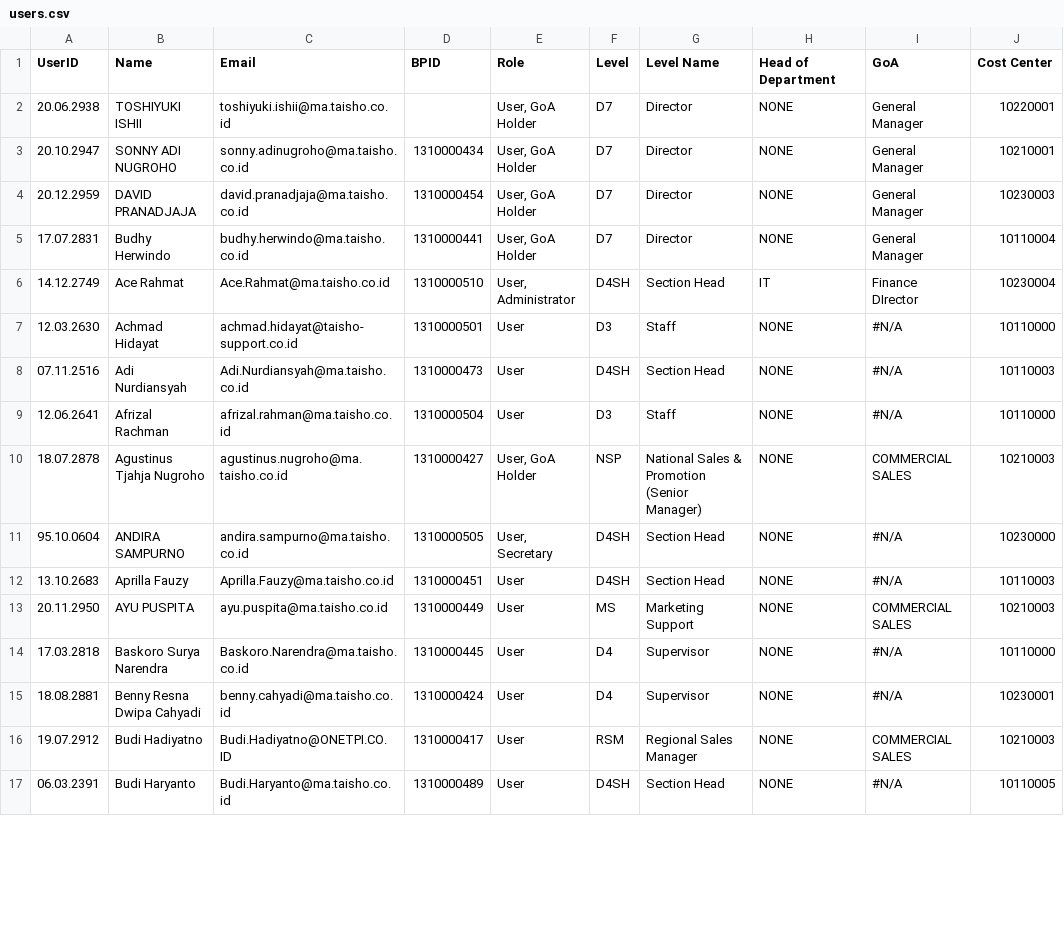
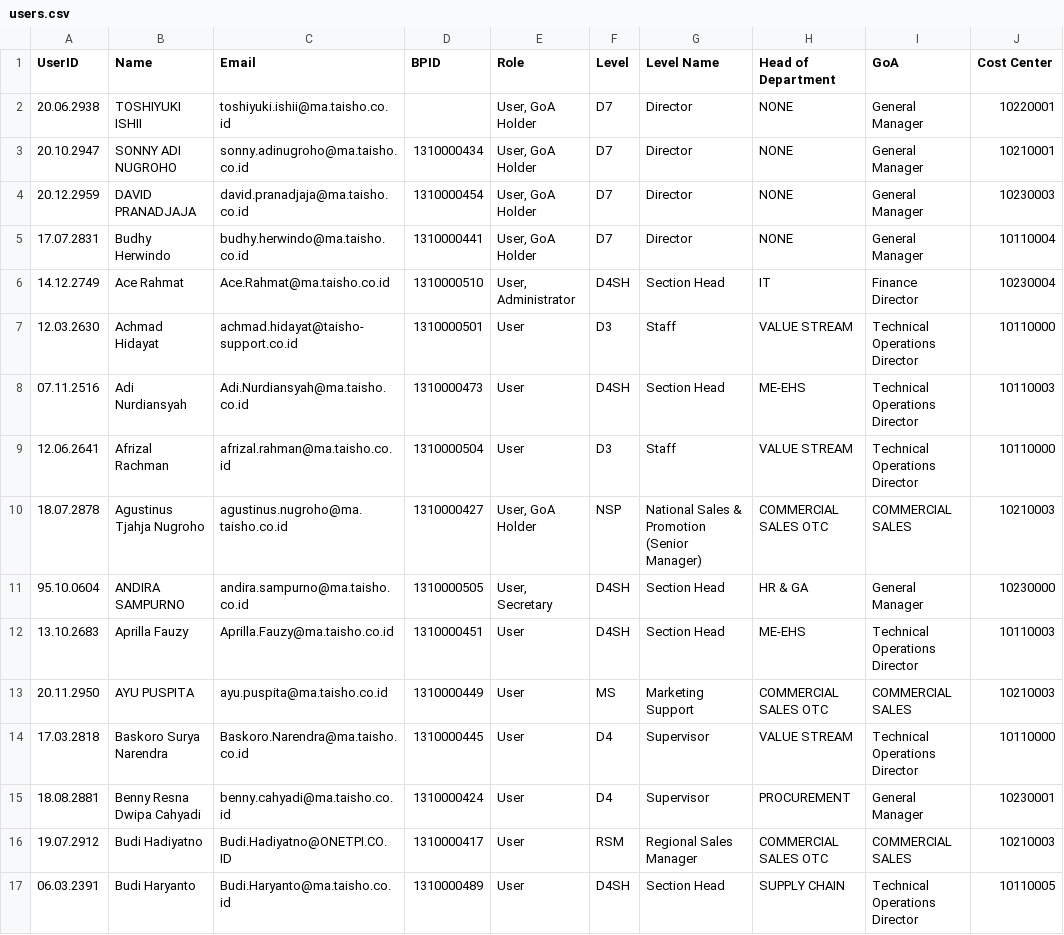
Before and after one commit to andiFebianto123/Expense-Claim, a CSV file: storage/app/data/users.csv, drawn as a sheet; only a part is shown; the diff covers the shown part only.

Commit message:
Expense menu user request v-1

```diff
--- a/storage/app/data/users.csv
+++ b/storage/app/data/users.csv
@@ -5,13 +5,13 @@
 "17.07.2831","Budhy Herwindo","budhy.herwindo@ma.taisho.co.id","1310000441","User, GoA Holder","D7","Director","NONE","General Manager","10110004"
-"14.12.2749","Ace Rahmat","Ace.Rahmat@ma.taisho.co.id","1310000510","User, Administrator","D4SH","Section Head","IT","Finance DIrector","10230004"
-"12.03.2630","Achmad Hidayat","achmad.hidayat@taisho-support.co.id","1310000501","User","D3","Staff","NONE","#N/A","10110000"
-"07.11.2516","Adi Nurdiansyah","Adi.Nurdiansyah@ma.taisho.co.id","1310000473","User","D4SH","Section Head","NONE","#N/A","10110003"
-"12.06.2641","Afrizal Rachman","afrizal.rahman@ma.taisho.co.id","1310000504","User","D3","Staff","NONE","#N/A","10110000"
-"18.07.2878","Agustinus Tjahja Nugroho","agustinus.nugroho@ma.taisho.co.id","1310000427","User, GoA Holder","NSP","National Sales & Promotion (Senior Manager)","NONE","COMMERCIAL SALES","10210003"
-"95.10.0604","ANDIRA SAMPURNO","andira.sampurno@ma.taisho.co.id","1310000505","User, Secretary","D4SH","Section Head","NONE","#N/A","10230000"
-"13.10.2683","Aprilla Fauzy","Aprilla.Fauzy@ma.taisho.co.id","1310000451","User","D4SH","Section Head","NONE","#N/A","10110003"
-"20.11.2950","AYU PUSPITA","ayu.puspita@ma.taisho.co.id","1310000449","User","MS","Marketing Support","NONE","COMMERCIAL SALES","10210003"
-"17.03.2818","Baskoro Surya Narendra","Baskoro.Narendra@ma.taisho.co.id","1310000445","User","D4","Supervisor","NONE","#N/A","10110000"
-"18.08.2881","Benny Resna Dwipa Cahyadi","benny.cahyadi@ma.taisho.co.id","1310000424","User","D4","Supervisor","NONE","#N/A","10230001"
-"19.07.2912","Budi Hadiyatno","Budi.Hadiyatno@ONETPI.CO.ID","1310000417","User","RSM","Regional Sales Manager ","NONE","COMMERCIAL SALES","10210003"
-"06.03.2391","Budi Haryanto","Budi.Haryanto@ma.taisho.co.id","1310000489","User","D4SH","Section Head","NONE","#N/A","10110005"
+"14.12.2749","Ace Rahmat","Ace.Rahmat@ma.taisho.co.id","1310000510","User, Administrator","D4SH","Section Head","IT","Finance Director","10230004"
+"12.03.2630","Achmad Hidayat","achmad.hidayat@taisho-support.co.id","1310000501","User","D3","Staff","VALUE STREAM","Technical Operations Director","10110000"
+"07.11.2516","Adi Nurdiansyah","Adi.Nurdiansyah@ma.taisho.co.id","1310000473","User","D4SH","Section Head","ME-EHS","Technical Operations Director","10110003"
+"12.06.2641","Afrizal Rachman","afrizal.rahman@ma.taisho.co.id","1310000504","User","D3","Staff","VALUE STREAM","Technical Operations Director","10110000"
+"18.07.2878","Agustinus Tjahja Nugroho","agustinus.nugroho@ma.taisho.co.id","1310000427","User, GoA Holder","NSP","National Sales & Promotion (Senior Manager)","COMMERCIAL SALES OTC","COMMERCIAL SALES","10210003"
+"95.10.0604","ANDIRA SAMPURNO","andira.sampurno@ma.taisho.co.id","1310000505","User, Secretary","D4SH","Section Head","HR & GA","General Manager","10230000"
+"13.10.2683","Aprilla Fauzy","Aprilla.Fauzy@ma.taisho.co.id","1310000451","User","D4SH","Section Head","ME-EHS","Technical Operations Director","10110003"
+"20.11.2950","AYU PUSPITA","ayu.puspita@ma.taisho.co.id","1310000449","User","MS","Marketing Support","COMMERCIAL SALES OTC","COMMERCIAL SALES","10210003"
+"17.03.2818","Baskoro Surya Narendra","Baskoro.Narendra@ma.taisho.co.id","1310000445","User","D4","Supervisor","VALUE STREAM","Technical Operations Director","10110000"
+"18.08.2881","Benny Resna Dwipa Cahyadi","benny.cahyadi@ma.taisho.co.id","1310000424","User","D4","Supervisor","PROCUREMENT","General Manager","10230001"
+"19.07.2912","Budi Hadiyatno","Budi.Hadiyatno@ONETPI.CO.ID","1310000417","User","RSM","Regional Sales Manager ","COMMERCIAL SALES OTC","COMMERCIAL SALES","10210003"
+"06.03.2391","Budi Haryanto","Budi.Haryanto@ma.taisho.co.id","1310000489","User","D4SH","Section Head","SUPPLY CHAIN","Technical Operations Director","10110005"
```
Also changed, not shown: 137 edited cells elsewhere in this file, 18 other files.
